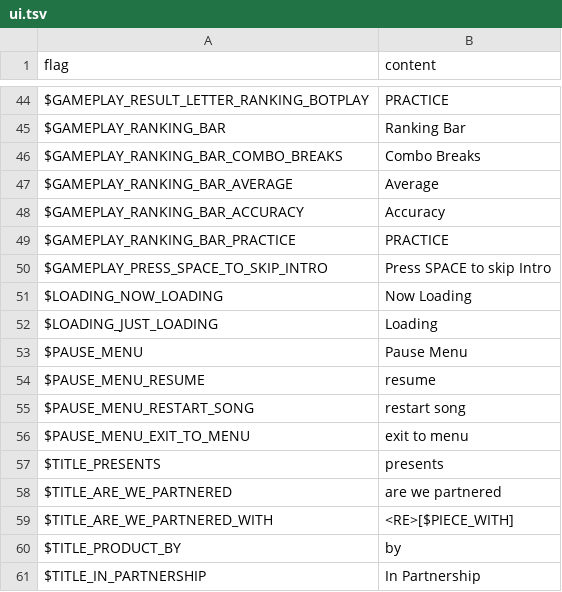
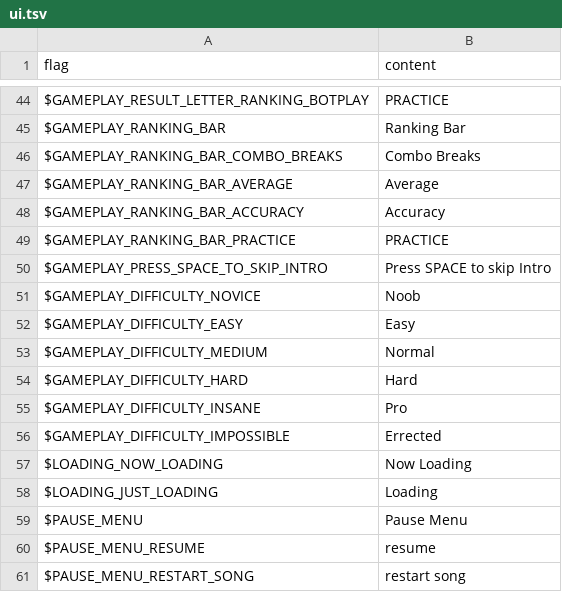
Before and after one commit to Perkedel/Kaded-fnf-mods, a TSV file: assets/locales/en-US/ui.tsv, drawn as a sheet; only a part is shown, gaps mark what is left out; the shorter side is filled out with more unchanged rows.

```diff
--- a/assets/locales/en-US/ui.tsv
+++ b/assets/locales/en-US/ui.tsv
@@ -50,2 +50,8 @@ $GAMEPLAY_RANKING_BAR_PRACTICE	PRACTICE
 $GAMEPLAY_PRESS_SPACE_TO_SKIP_INTRO	Press SPACE to skip Intro
+$GAMEPLAY_DIFFICULTY_NOVICE	Noob
+$GAMEPLAY_DIFFICULTY_EASY	Easy
+$GAMEPLAY_DIFFICULTY_MEDIUM	Normal
+$GAMEPLAY_DIFFICULTY_HARD	Hard
+$GAMEPLAY_DIFFICULTY_INSANE	Pro
+$GAMEPLAY_DIFFICULTY_IMPOSSIBLE	Errected
 $LOADING_NOW_LOADING	Now Loading
```
Also changed, not shown: assets/locales/id-ID/ui.tsv, 1 other file.
